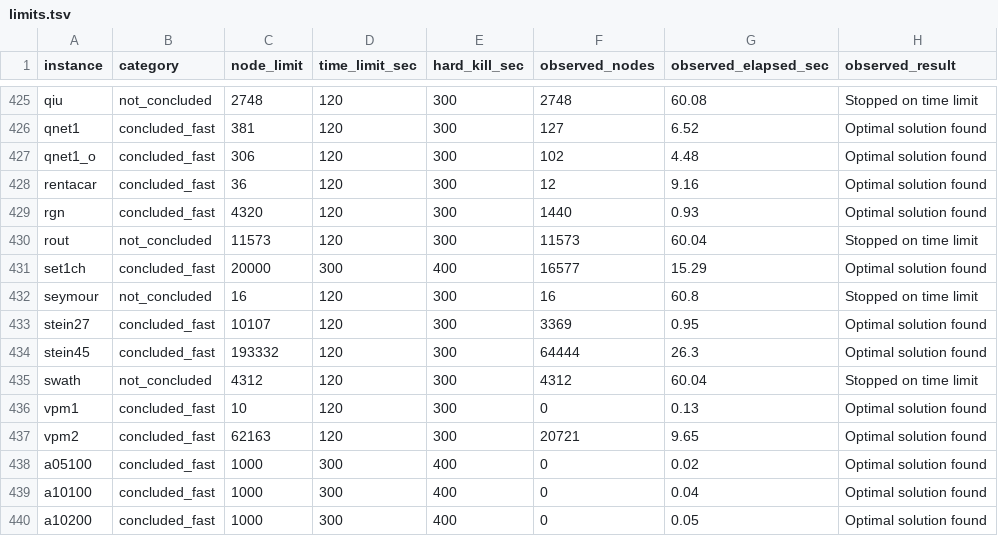
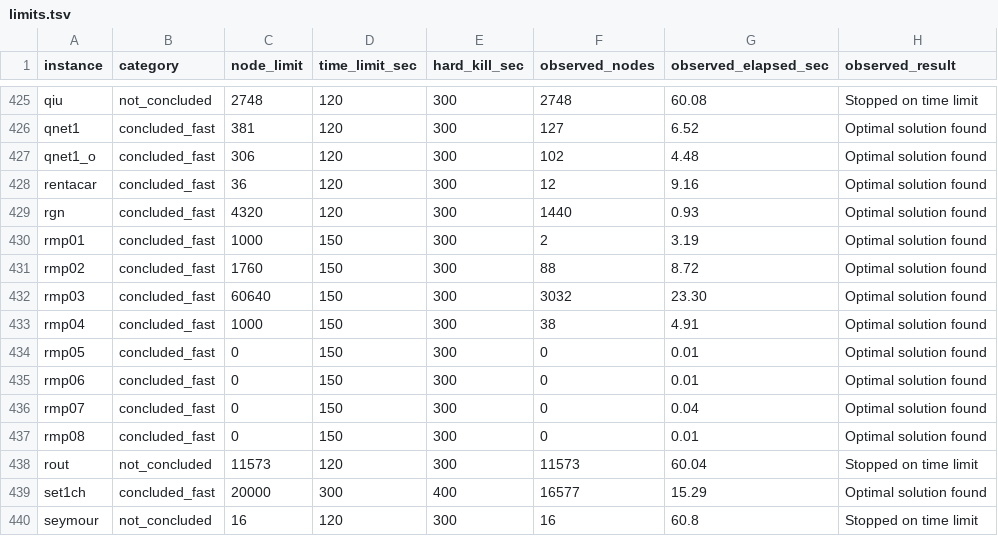
Before and after one commit to h-g-s/mip-sanity-data, a TSV file: limits.tsv, drawn as a sheet; only a part is shown, gaps mark what is left out; the shorter side is filled out with more unchanged rows; the diff names each change by its address in the sheet, - before the commit and + after, or states it on an @@ line.

```diff
--- a/limits.tsv
+++ b/limits.tsv
+row 430: rmp01 | concluded_fast | 1000 | 150 | 300 | 2 | 3.19 | Optimal solution found
+row 431: rmp02 | concluded_fast | 1760 | 150 | 300 | 88 | 8.72 | Optimal solution found
+row 432: rmp03 | concluded_fast | 60640 | 150 | 300 | 3032 | 23.30 | Optimal solution found
+row 433: rmp04 | concluded_fast | 1000 | 150 | 300 | 38 | 4.91 | Optimal solution found
+row 434: rmp05 | concluded_fast | 0 | 150 | 300 | 0 | 0.01 | Optimal solution found
+row 435: rmp06 | concluded_fast | 0 | 150 | 300 | 0 | 0.01 | Optimal solution found
+row 436: rmp07 | concluded_fast | 0 | 150 | 300 | 0 | 0.04 | Optimal solution found
+row 437: rmp08 | concluded_fast | 0 | 150 | 300 | 0 | 0.01 | Optimal solution found
```
Also changed, not shown: bks.tsv, 16 other files.
